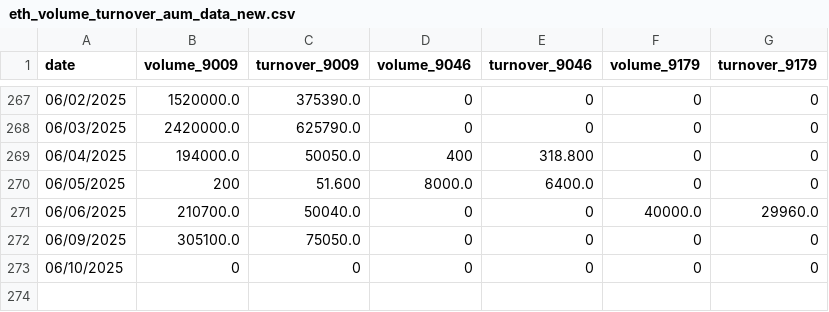
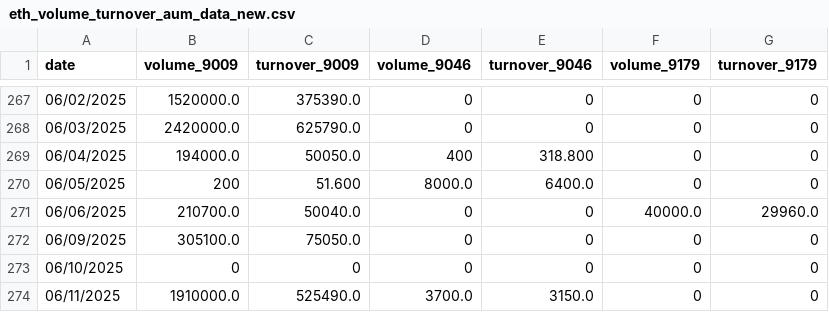
Before and after one commit to Starlight0901/HKEX-ETH-AUM-Automation, a CSV file: eth_volume_turnover_aum_data_new.csv, drawn as a sheet; only a part is shown, gaps mark what is left out.

```diff
--- a/eth_volume_turnover_aum_data_new.csv
+++ b/eth_volume_turnover_aum_data_new.csv
@@ -273 +273,2 @@ date,volume_9009,turnover_9009,volume_9046,turnover_9046,volume_9179,turnover_91
 06/10/2025,0,0,0,0,0,0
+06/11/2025,1910000.0,525490.0,3700.0,3150.0,0,0
```
